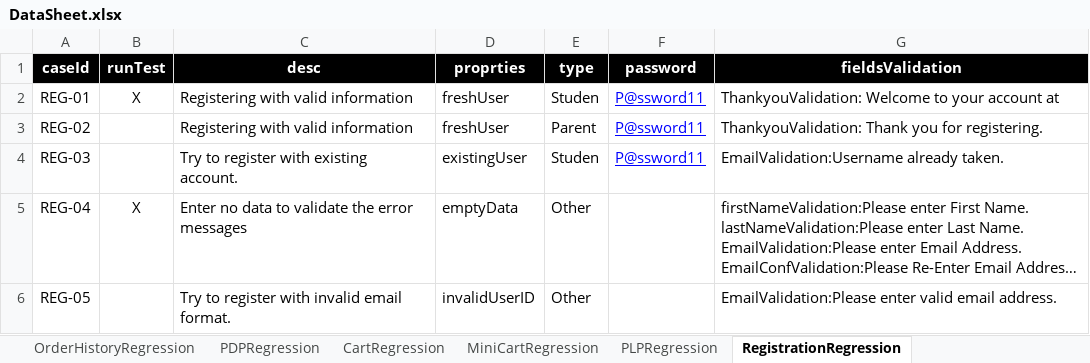
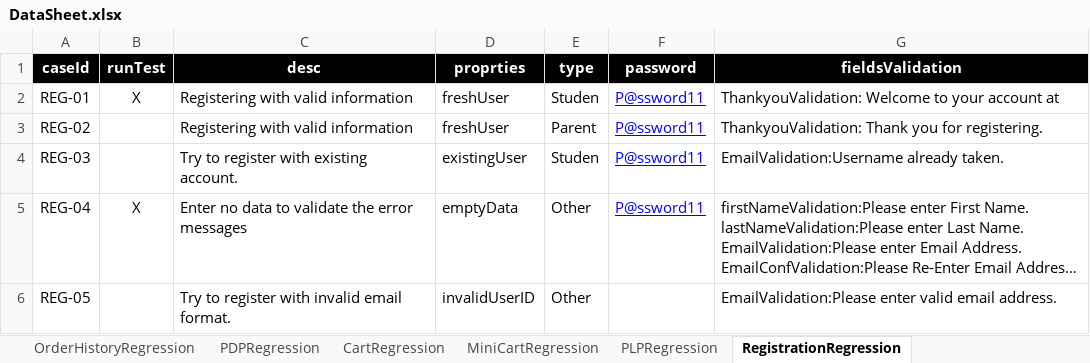
Before and after one commit to walahamad/CBISmoke, an Excel workbook: src/com/generic/config/DataSheet.xlsx, sheet RegistrationRegression, drawn as a sheet; long unchanged cells end in …; values as stored, in another font and other column widths than the file's, no borders; the diff names each change by its address in the sheet, - before the commit and + after, or states it on an @@ line.

```diff
--- a/src/com/generic/config/DataSheet.xlsx (sheet RegistrationRegression)
+++ b/src/com/generic/config/DataSheet.xlsx (sheet RegistrationRegression)
-F5 (password): (empty)
+F5 (password): P@ssword11
```
Also changed, not shown: sheet HomePageRegression, sheet LoginRegression, 3 other files.
